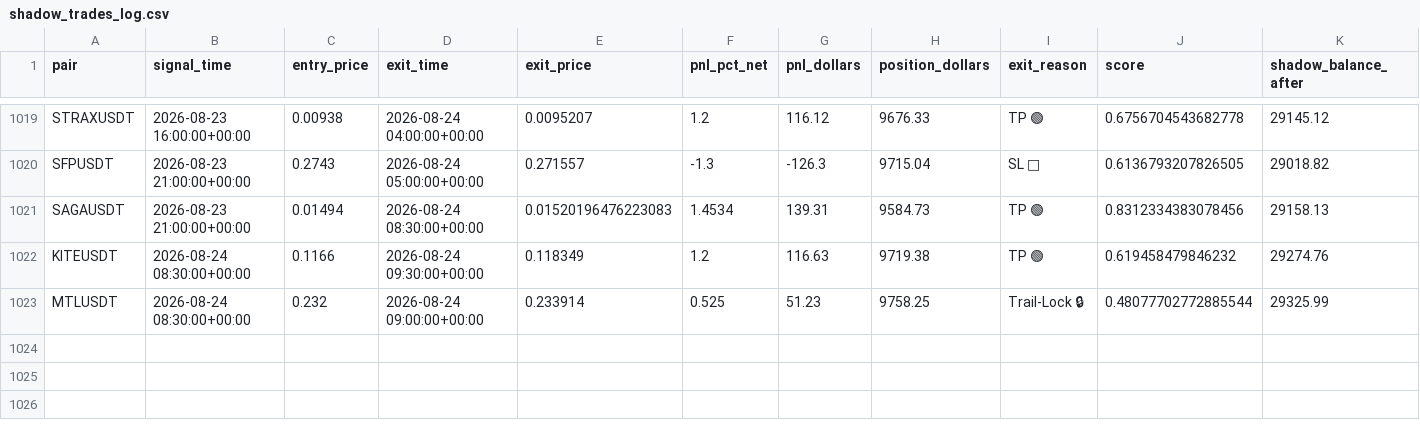
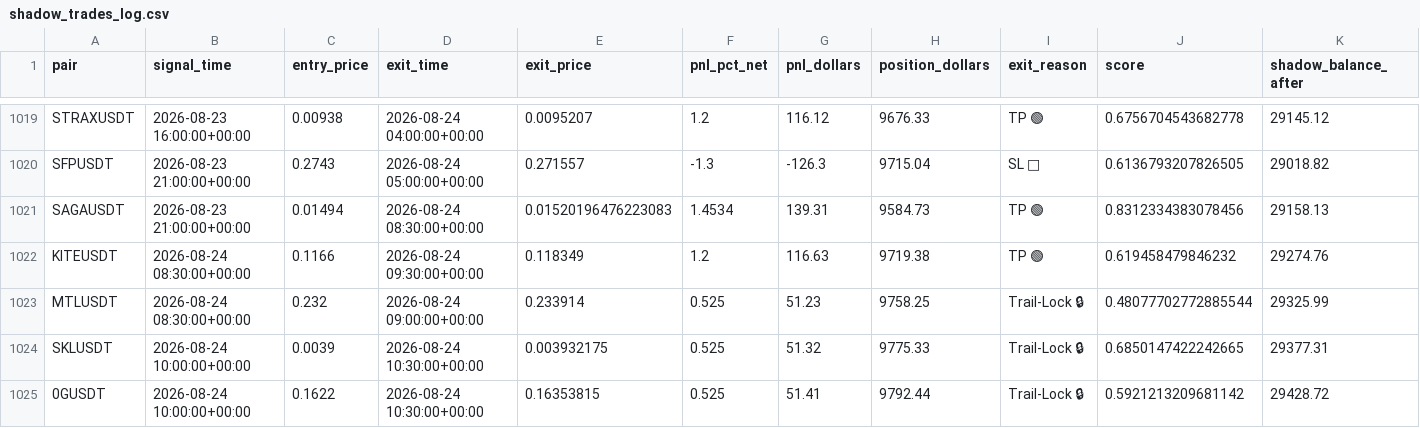
Before and after one commit to tlal1000666-ux/scalpingtalalbot, a CSV file: shadow_trades_log.csv, drawn as a sheet; only a part is shown, gaps mark what is left out; the diff names each change by its address in the sheet, - before the commit and + after, or states it on an @@ line.

```diff
--- a/shadow_trades_log.csv
+++ b/shadow_trades_log.csv
+row 1024: SKLUSDT | 2026-08-24 10:00:00+00:00 | 0.0039 | 2026-08-24 10:30:00+00:00 | 0.003932175 | 0.525 | 51.32 | 9775.33 | Trail-Lock 🔒 | 0.6850147422242665 | 29377.31
+row 1025: 0GUSDT | 2026-08-24 10:00:00+00:00 | 0.1622 | 2026-08-24 10:30:00+00:00 | 0.16353815 | 0.525 | 51.41 | 9792.44 | Trail-Lock 🔒 | 0.5921213209681142 | 29428.72
```
Also changed, not shown: trades_log.csv, 1 other file.
